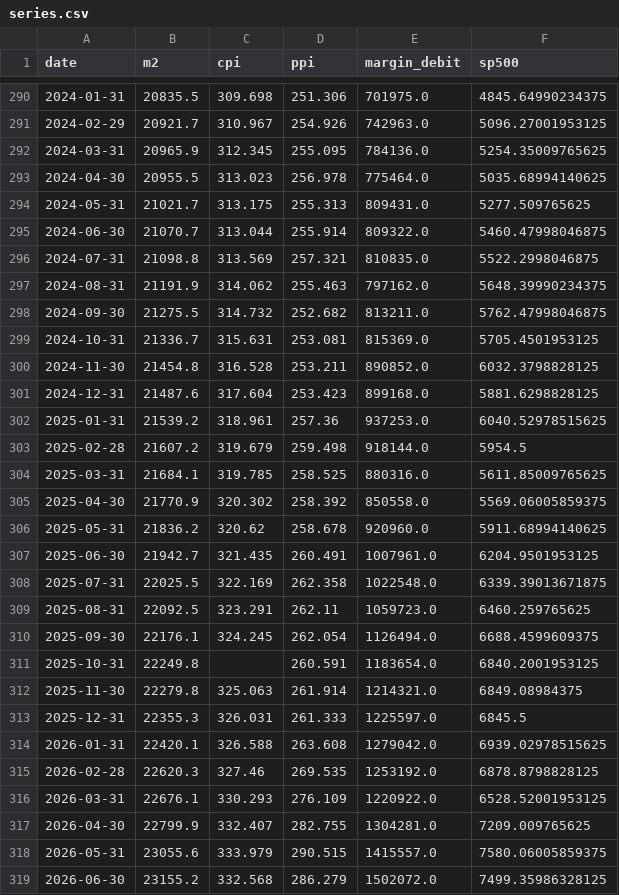
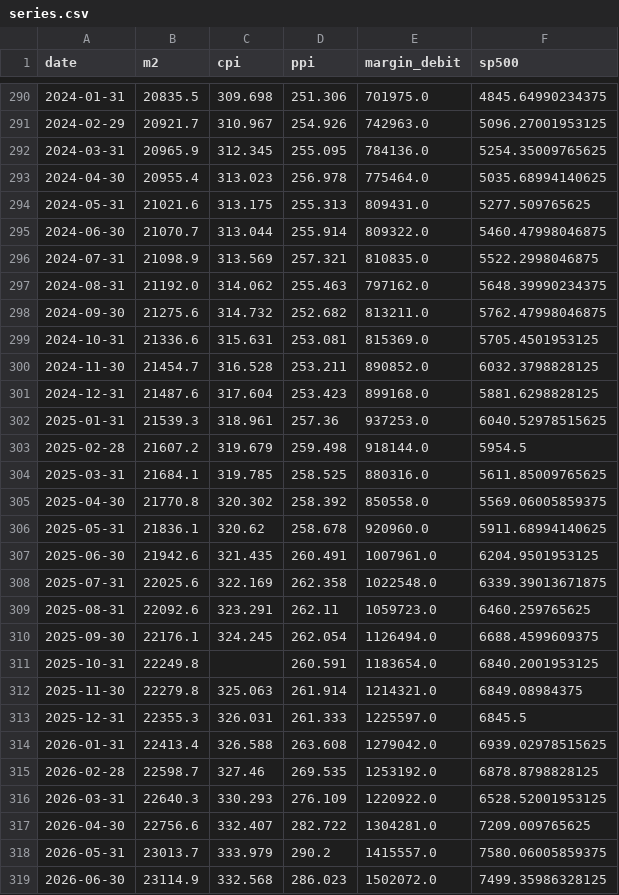
Before and after one commit to tianle91/StaticSites, a CSV file: margin-sp500-m2-visualization/data/series.csv, drawn as a sheet; only a part is shown, gaps mark what is left out; the diff covers the shown part only.

```diff
--- a/margin-sp500-m2-visualization/data/series.csv
+++ b/margin-sp500-m2-visualization/data/series.csv
@@ -292,19 +292,19 @@ date,m2,cpi,ppi,margin_debit,sp500
 2024-03-31,20965.9,312.345,255.095,784136.0,5254.35009765625
-2024-04-30,20955.5,313.023,256.978,775464.0,5035.68994140625
-2024-05-31,21021.7,313.175,255.313,809431.0,5277.509765625
+2024-04-30,20955.4,313.023,256.978,775464.0,5035.68994140625
+2024-05-31,21021.6,313.175,255.313,809431.0,5277.509765625
 2024-06-30,21070.7,313.044,255.914,809322.0,5460.47998046875
-2024-07-31,21098.8,313.569,257.321,810835.0,5522.2998046875
-2024-08-31,21191.9,314.062,255.463,797162.0,5648.39990234375
-2024-09-30,21275.5,314.732,252.682,813211.0,5762.47998046875
-2024-10-31,21336.7,315.631,253.081,815369.0,5705.4501953125
-2024-11-30,21454.8,316.528,253.211,890852.0,6032.3798828125
+2024-07-31,21098.9,313.569,257.321,810835.0,5522.2998046875
+2024-08-31,21192.0,314.062,255.463,797162.0,5648.39990234375
+2024-09-30,21275.6,314.732,252.682,813211.0,5762.47998046875
+2024-10-31,21336.6,315.631,253.081,815369.0,5705.4501953125
+2024-11-30,21454.7,316.528,253.211,890852.0,6032.3798828125
 2024-12-31,21487.6,317.604,253.423,899168.0,5881.6298828125
-2025-01-31,21539.2,318.961,257.36,937253.0,6040.52978515625
+2025-01-31,21539.3,318.961,257.36,937253.0,6040.52978515625
 2025-02-28,21607.2,319.679,259.498,918144.0,5954.5
 2025-03-31,21684.1,319.785,258.525,880316.0,5611.85009765625
-2025-04-30,21770.9,320.302,258.392,850558.0,5569.06005859375
-2025-05-31,21836.2,320.62,258.678,920960.0,5911.68994140625
-2025-06-30,21942.7,321.435,260.491,1007961.0,6204.9501953125
-2025-07-31,22025.5,322.169,262.358,1022548.0,6339.39013671875
-2025-08-31,22092.5,323.291,262.11,1059723.0,6460.259765625
+2025-04-30,21770.8,320.302,258.392,850558.0,5569.06005859375
+2025-05-31,21836.1,320.62,258.678,920960.0,5911.68994140625
+2025-06-30,21942.6,321.435,260.491,1007961.0,6204.9501953125
+2025-07-31,22025.6,322.169,262.358,1022548.0,6339.39013671875
+2025-08-31,22092.6,323.291,262.11,1059723.0,6460.259765625
 2025-09-30,22176.1,324.245,262.054,1126494.0,6688.4599609375
@@ -313,7 +313,7 @@ date,m2,cpi,ppi,margin_debit,sp500
 2025-12-31,22355.3,326.031,261.333,1225597.0,6845.5
-2026-01-31,22420.1,326.588,263.608,1279042.0,6939.02978515625
-2026-02-28,22620.3,327.46,269.535,1253192.0,6878.8798828125
-2026-03-31,22676.1,330.293,276.109,1220922.0,6528.52001953125
-2026-04-30,22799.9,332.407,282.755,1304281.0,7209.009765625
-2026-05-31,23055.6,333.979,290.515,1415557.0,7580.06005859375
-2026-06-30,23155.2,332.568,286.279,1502072.0,7499.35986328125
+2026-01-31,22413.4,326.588,263.608,1279042.0,6939.02978515625
+2026-02-28,22598.7,327.46,269.535,1253192.0,6878.8798828125
+2026-03-31,22640.3,330.293,276.109,1220922.0,6528.52001953125
+2026-04-30,22756.6,332.407,282.722,1304281.0,7209.009765625
+2026-05-31,23013.7,333.979,290.2,1415557.0,7580.06005859375
+2026-06-30,23114.9,332.568,286.023,1502072.0,7499.35986328125
```
Also changed, not shown: 2 added rows and 22 edited cells elsewhere in this file, 5 other files.
